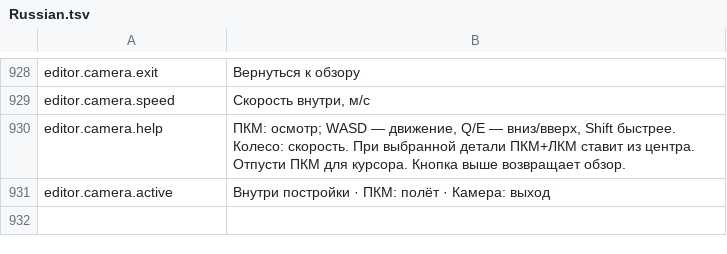
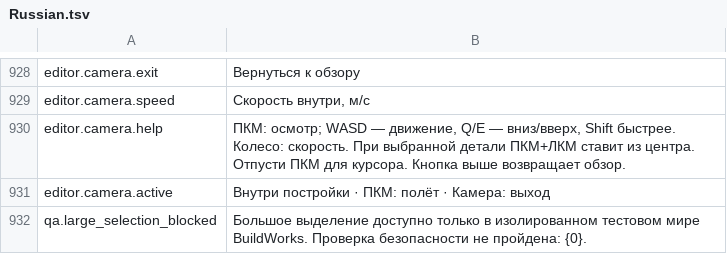
Before and after one commit to MaikiOS/BuildWorks, a TSV file: src/BuildWorks/Translations/Russian.tsv, drawn as a sheet; only a part is shown, gaps mark what is left out; the diff names each change by its address in the sheet, - before the commit and + after, or states it on an @@ line.

Commit message:
Gate large QA world selection and capture on pinned session

```diff
--- a/src/BuildWorks/Translations/Russian.tsv
+++ b/src/BuildWorks/Translations/Russian.tsv
+row 932: qa.large_selection_blocked | Большое выделение доступно только в изолированном тестовом мире BuildWorks. Проверка безопасности не пройдена: {0}.
```
Also changed, not shown: src/BuildWorks/Translations/English.tsv, 13 other files.
